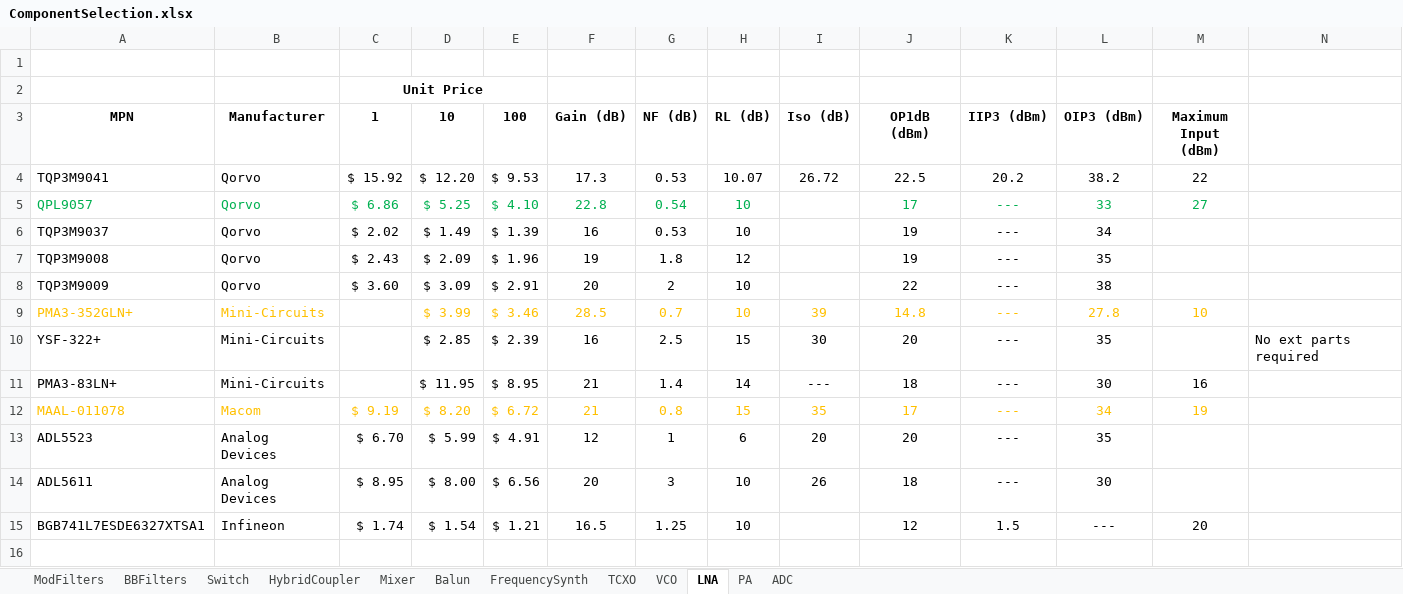
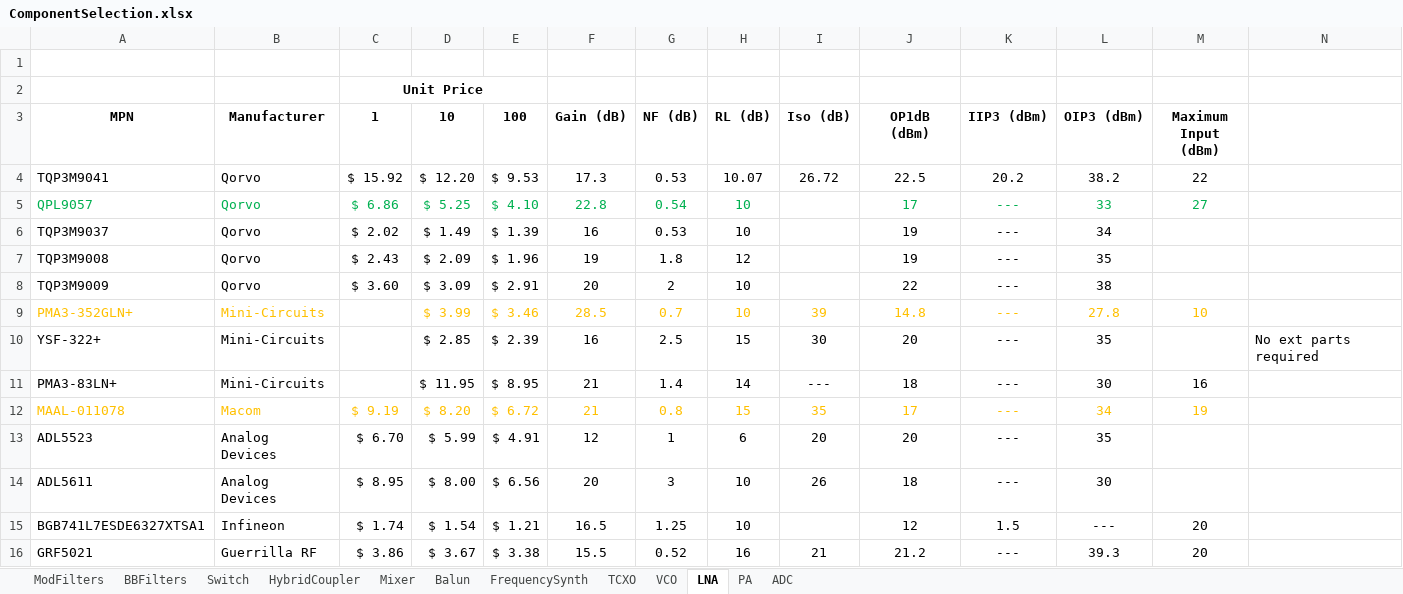
Before and after one commit to sjdorsay/3GHz_Pulse_Radar, an Excel workbook: Electrical/Analysis+Design/ComponentSelection.xlsx, sheet LNA, drawn as a sheet; values as stored, in another font and other column widths than the file's, no borders; conditional formats not drawn; the diff names each change by its address in the sheet, - before the commit and + after, or states it on an @@ line.

```diff
--- a/Electrical/Analysis+Design/ComponentSelection.xlsx (sheet LNA)
+++ b/Electrical/Analysis+Design/ComponentSelection.xlsx (sheet LNA)
+row 16: GRF5021 | Guerrilla RF | $ 3.86 | $ 3.67 | $ 3.38 | 15.5 | 0.52 | 16 | 21 | 21.2 | --- | 39.3 | 20
```
Also changed, not shown: sheet ModFilters, sheet Mixer, charts or pictures, 4 other files.
